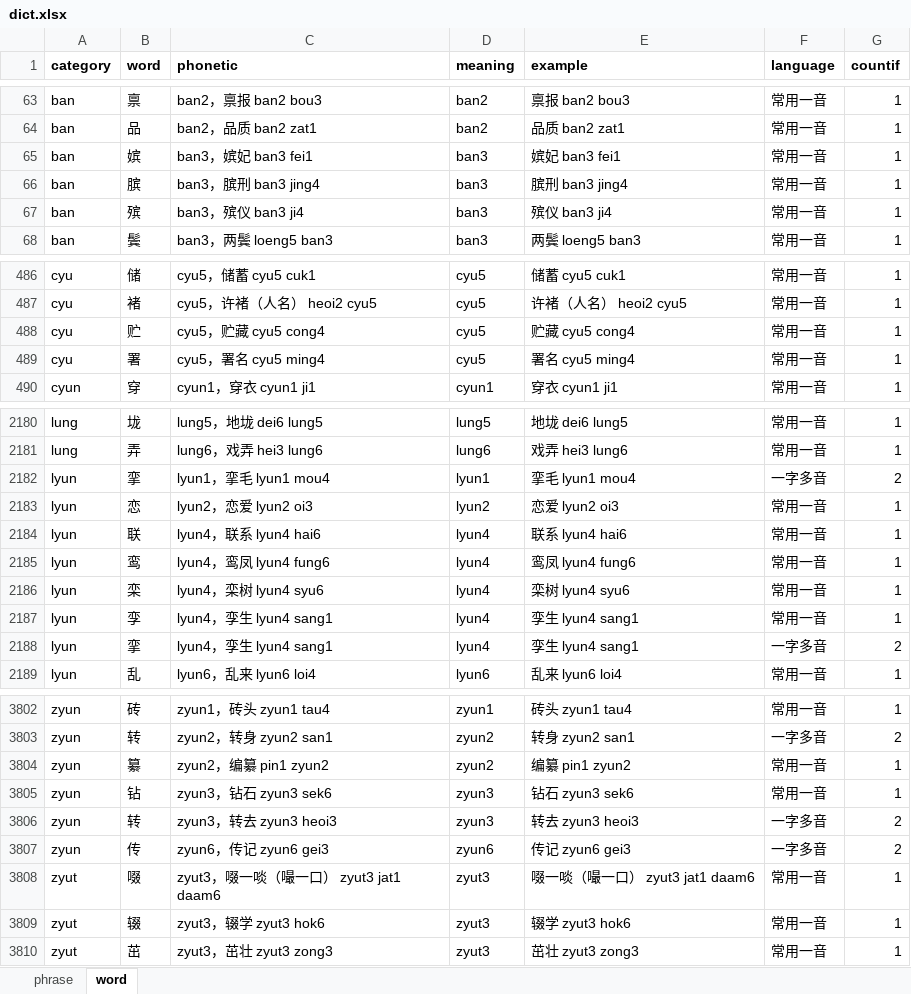
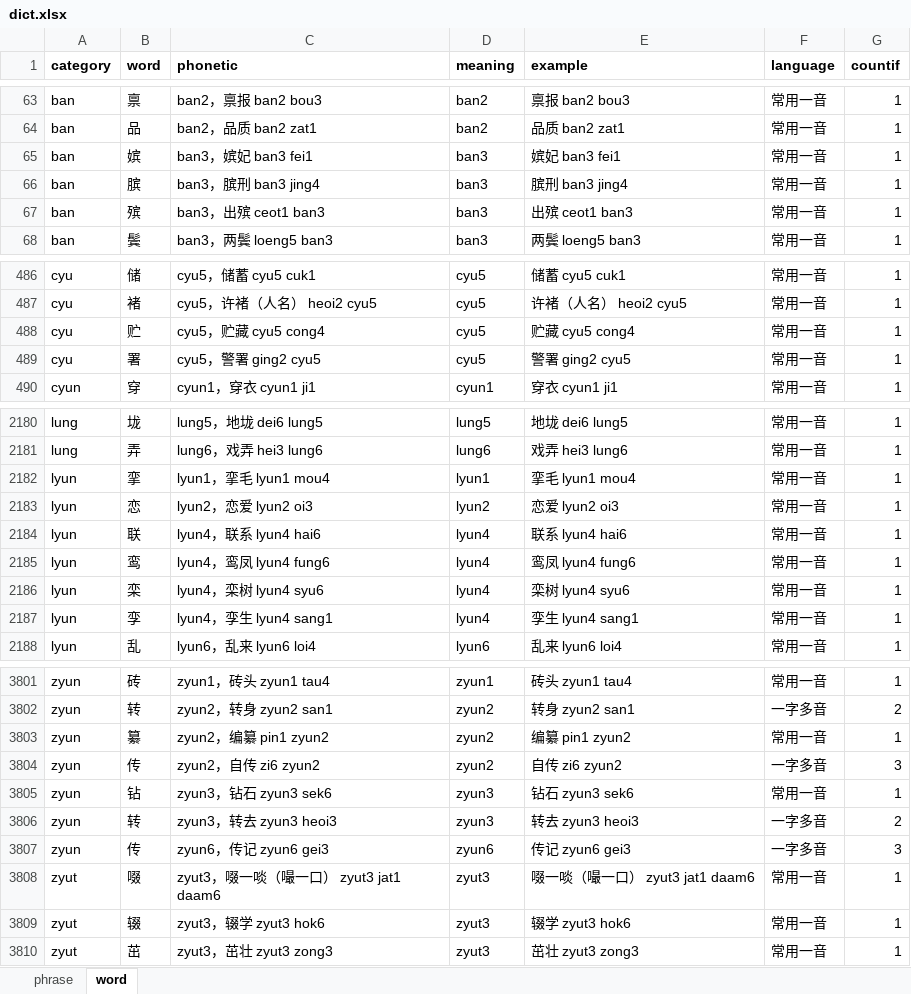
Before and after one commit to viewnn/wordcards, an Excel workbook: dict.xlsx, sheet word, drawn as a sheet; only a part is shown, gaps mark what is left out; values as stored, in another font and other column widths than the file's, no borders; removed rows and columns are numbered as before the commit, all else as after; the diff covers the shown part only; the diff names each change by its address in the sheet, - before the commit and + after, or states it on an @@ line.

Commit message:
update dict

```diff
--- a/dict.xlsx (sheet word)
+++ b/dict.xlsx (sheet word)
-C67 (phonetic): ban3，殡仪 ban3 ji4
+C67 (phonetic): ban3，出殡 ceot1 ban3
-E67 (example): 殡仪 ban3 ji4
+E67 (example): 出殡 ceot1 ban3
-C489 (phonetic): cyu5，署名 cyu5 ming4
+C489 (phonetic): cyu5，警署 ging2 cyu5
-E489 (example): 署名 cyu5 ming4
+E489 (example): 警署 ging2 cyu5
-F2182 (language): 一字多音
+F2182 (language): 常用一音
-G2182 (countif): 2
+G2182 (countif): 1
-row 2188: lyun | 挛 | lyun4，孪生 lyun4 sang1 | lyun4 | 孪生 lyun4 sang1 | 一字多音 | 2
+row 3804: zyun | 传 | zyun2，自传 zi6 zyun2 | zyun2 | 自传 zi6 zyun2 | 一字多音 | 3
-G3807 (countif): 2
+G3807 (countif): 3
```
Also changed, not shown: 1 edited cell elsewhere in this sheet, sheet phrase, formulas that keep their value.
